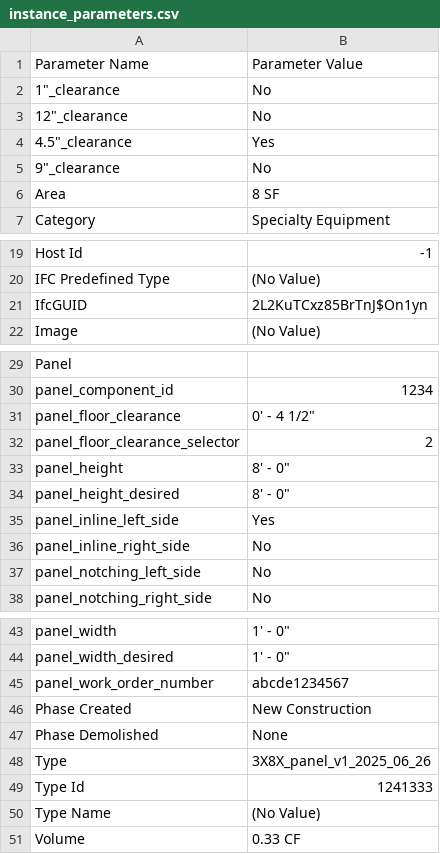
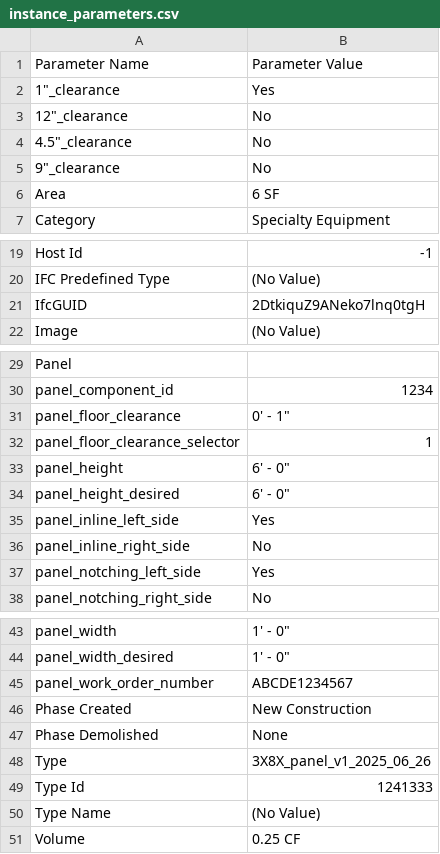
Before and after one commit to jderrod/local_revit_test, a CSV file: RevitFamilyToStl/bin/x64/Debug/instance_parameters.csv, drawn as a sheet; only a part is shown, gaps mark what is left out.

```diff
--- a/RevitFamilyToStl/bin/x64/Debug/instance_parameters.csv
+++ b/RevitFamilyToStl/bin/x64/Debug/instance_parameters.csv
@@ -1,7 +1,7 @@
 Parameter Name,Parameter Value
-1"_clearance,No
+1"_clearance,Yes
 12"_clearance,No
-4.5"_clearance,Yes
+4.5"_clearance,No
 9"_clearance,No
-Area,8 SF
+Area,6 SF
 Category,Specialty Equipment
@@ -20,3 +20,3 @@ Host Id,-1
 IFC Predefined Type,(No Value)
-IfcGUID,2L2KuTCxz85BrTnJ$On1yn
+IfcGUID,2DtkiquZ9ANeko7lnq0tgH
 Image,(No Value)
@@ -30,9 +30,9 @@ Panel,
 panel_component_id,1234
-panel_floor_clearance,0' - 4 1/2"
-panel_floor_clearance_selector,2
-panel_height,8' - 0"
-panel_height_desired,8' - 0"
+panel_floor_clearance,0' - 1"
+panel_floor_clearance_selector,1
+panel_height,6' - 0"
+panel_height_desired,6' - 0"
 panel_inline_left_side,Yes
 panel_inline_right_side,No
-panel_notching_left_side,No
+panel_notching_left_side,Yes
 panel_notching_right_side,No
@@ -44,3 +44,3 @@ panel_width,1' - 0"
 panel_width_desired,1' - 0"
-panel_work_order_number,abcde1234567
+panel_work_order_number,ABCDE1234567
 Phase Created,New Construction
@@ -50,2 +50,2 @@ Type Id,1241333
 Type Name,(No Value)
-Volume,0.33 CF
+Volume,0.25 CF
```
Also changed, not shown: 27 other files.
